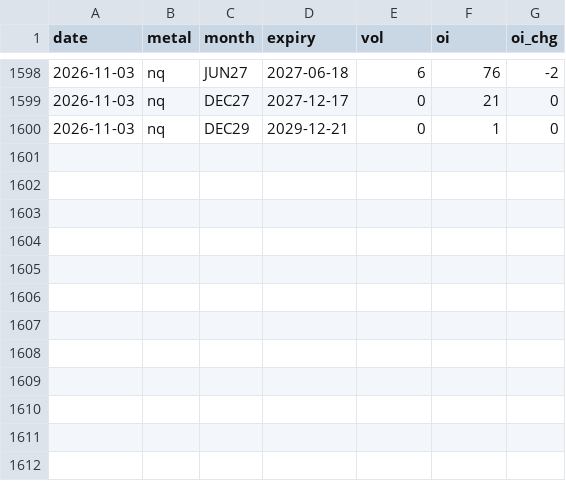
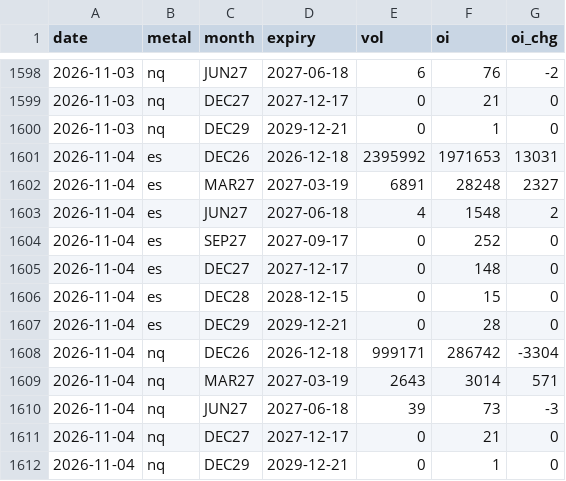
Before and after one commit to Allenvip1/G-F-U-T-2, a CSV file: data/futures_oi.csv, drawn as a sheet; only a part is shown, gaps mark what is left out.

Commit message:
update equity futures OI 2026-11-05

```diff
--- a/data/futures_oi.csv
+++ b/data/futures_oi.csv
@@ -1600 +1600,13 @@ date,metal,month,expiry,vol,oi,oi_chg
 2026-11-03,nq,DEC29,2029-12-21,0,1,0
+2026-11-04,es,DEC26,2026-12-18,2395992,1971653,13031
+2026-11-04,es,MAR27,2027-03-19,6891,28248,2327
+2026-11-04,es,JUN27,2027-06-18,4,1548,2
+2026-11-04,es,SEP27,2027-09-17,0,252,0
+2026-11-04,es,DEC27,2027-12-17,0,148,0
+2026-11-04,es,DEC28,2028-12-15,0,15,0
+2026-11-04,es,DEC29,2029-12-21,0,28,0
+2026-11-04,nq,DEC26,2026-12-18,999171,286742,-3304
+2026-11-04,nq,MAR27,2027-03-19,2643,3014,571
+2026-11-04,nq,JUN27,2027-06-18,39,73,-3
+2026-11-04,nq,DEC27,2027-12-17,0,21,0
+2026-11-04,nq,DEC29,2029-12-21,0,1,0
```
Also changed, not shown: data/futures_total.csv, data/price_es.csv, 4 other files.
